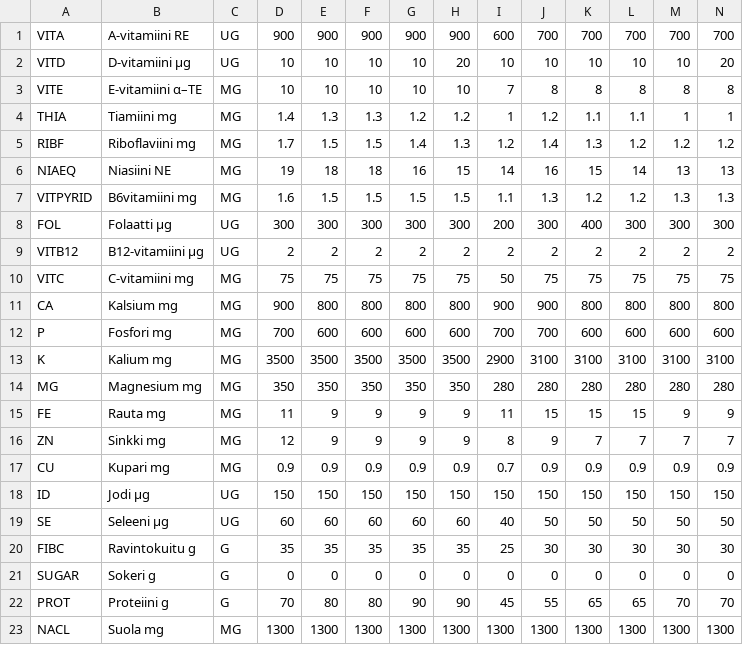
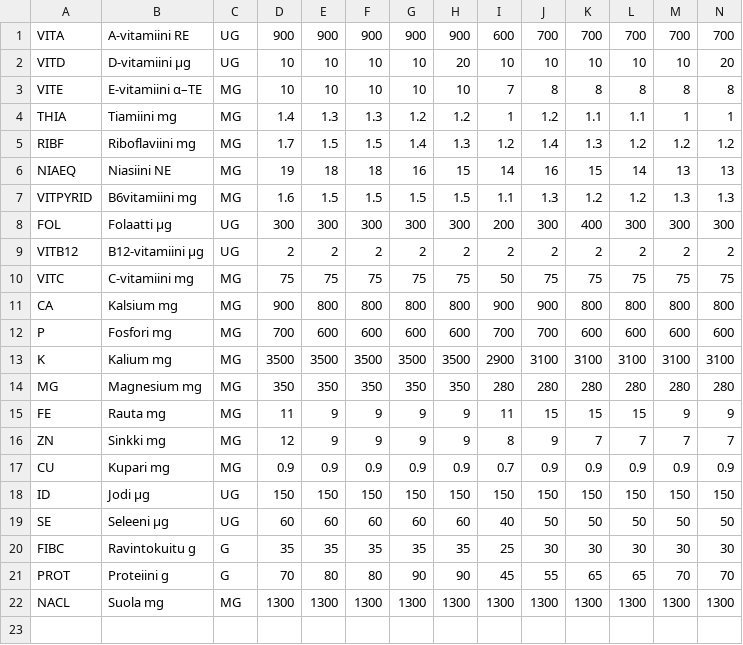
Before and after one commit to paulal/website_demo, a CSV file: saantisuositus_2014_with_max.csv, drawn as a sheet; only a part is shown; rows hold the shown columns only; the diff names each change by its address in the sheet, - before the commit and + after, or states it on an @@ line.

```diff
--- a/saantisuositus_2014_with_max.csv
+++ b/saantisuositus_2014_with_max.csv
-row 21: SUGAR | Sokeri g | G | 0 | 0 | 0 | 0 | 0 | 0 | 0 | 0 | 0 | 0 | 0
```
Also changed, not shown: 4 other files.
